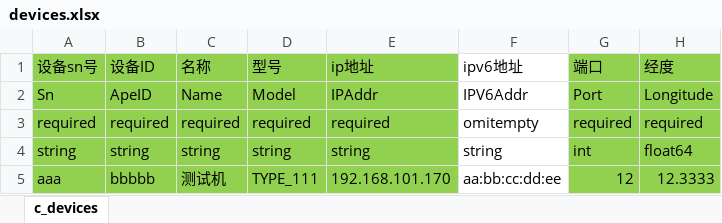
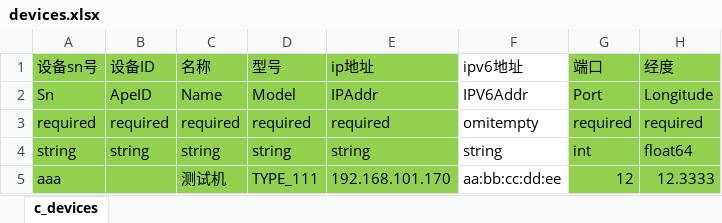
Before and after one commit to njtc406/chaosutil, an Excel workbook: parser/devices.xlsx, sheet c_devices, drawn as a sheet; only a part is shown; values as stored, in another font and other column widths than the file's, no borders; the diff names each change by its address in the sheet, - before the commit and + after, or states it on an @@ line.

```diff
--- a/parser/devices.xlsx (sheet c_devices)
+++ b/parser/devices.xlsx (sheet c_devices)
-B5 (设备ID): bbbbb
+B5 (设备ID): (empty)
```
Also changed, not shown: 2 other files.
